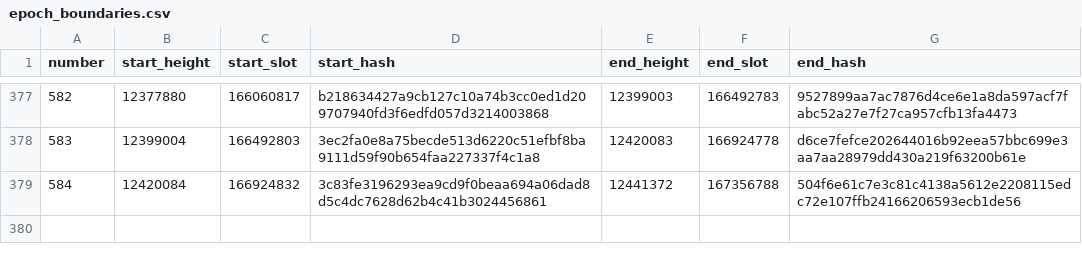
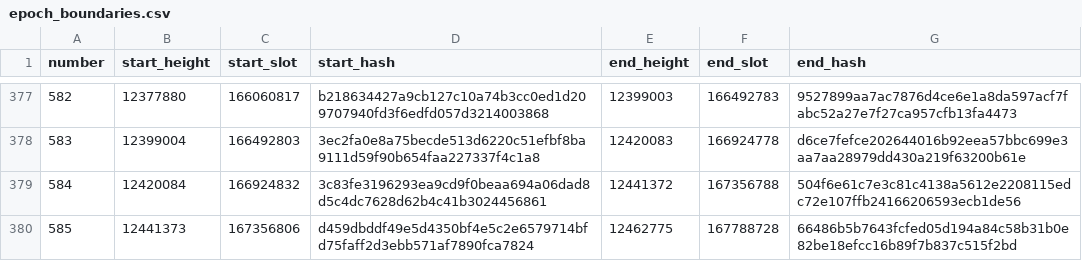
Before and after one commit to ExuraLabs/hecate, a CSV file: data/epoch_boundaries.csv, drawn as a sheet; only a part is shown, gaps mark what is left out.

Commit message:
Automated epoch data update for epoch 585

```diff
--- a/data/epoch_boundaries.csv
+++ b/data/epoch_boundaries.csv
@@ -379 +379,2 @@ number,start_height,start_slot,start_hash,end_height,end_slot,end_hash
 584,12420084,166924832,3c83fe3196293ea9cd9f0beaa694a06dad8d5c4dc7628d62b4c41b3024456861,12441372,167356788,504f6e61c7e3c81c4138a5612e2208115edc72e107ffb24166206593ecb1de56
+585,12441373,167356806,d459dbddf49e5d4350bf4e5c2e6579714bfd75faff2d3ebb571af7890fca7824,12462775,167788728,66486b5b7643fcfed05d194a84c58b31b0e82be18efcc16b89f7b837c515f2bd
```
Also changed, not shown: data/epoch_blocks.csv, 1 other file.
